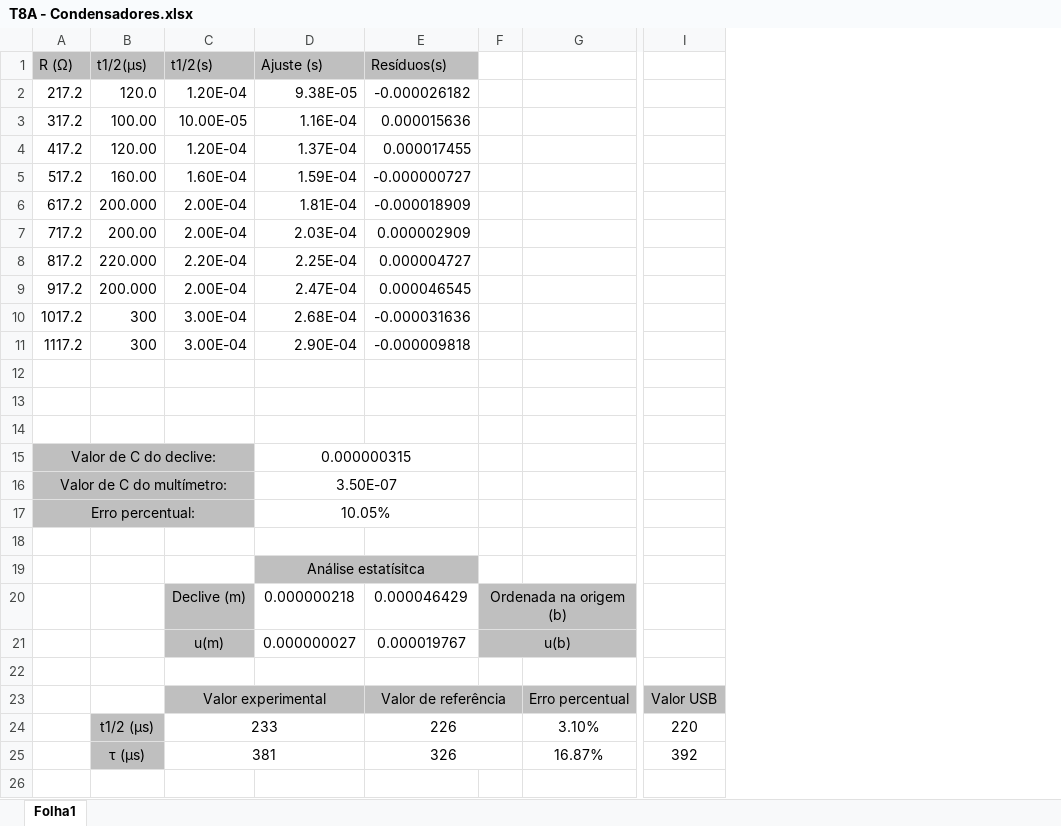
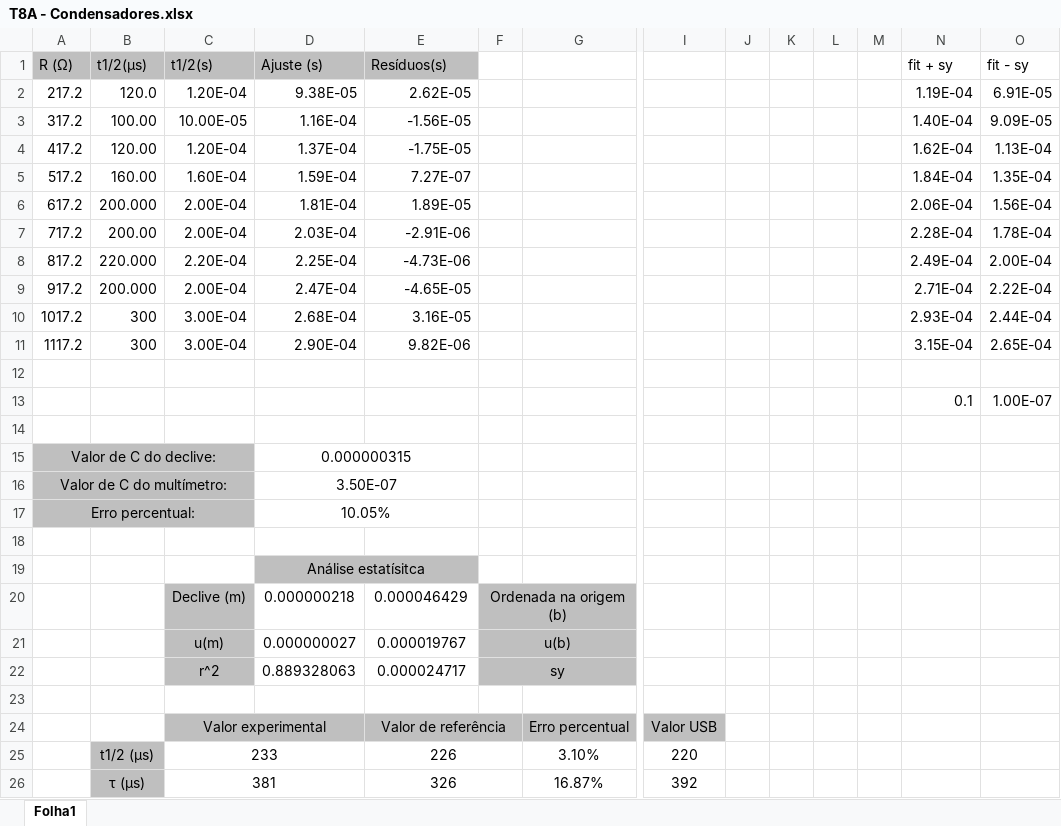
Before and after one commit to sergisousa/LABSFISICAI, an Excel workbook: T8A - Condensadores.xlsx, sheet Folha1, drawn as a sheet; only a part is shown, gaps mark what is left out; values as stored, in another font and other column widths than the file's, no borders; charts and pictures not drawn; rows hold the shown columns only; the diff names each change by its address in the sheet, - before the commit and + after, or states it on an @@ line.

```diff
--- a/T8A - Condensadores.xlsx (sheet Folha1)
+++ b/T8A - Condensadores.xlsx (sheet Folha1)
+column J, empty
+column K, empty
+column L, empty
+column M, empty
+column N (fit + sy), rows 2-13: 1.19E-04 | 1.40E-04 | 1.62E-04 | 1.84E-04 | 2.06E-04 | 2.28E-04 | 2.49E-04 | 2.71E-04 | 2.93E-04 | 3.15E-04 |  | 0.1
+column O (fit - sy), rows 2-13: 6.91E-05 | 9.09E-05 | 1.13E-04 | 1.35E-04 | 1.56E-04 | 1.78E-04 | 2.00E-04 | 2.22E-04 | 2.44E-04 | 2.65E-04 |  | 1.00E-07
-E2 (Resíduos(s)): -0.000026182
+E2 (Resíduos(s)): 2.62E-05
-E3 (Resíduos(s)): 0.000015636
+E3 (Resíduos(s)): -1.56E-05
-E4 (Resíduos(s)): 0.000017455
+E4 (Resíduos(s)): -1.75E-05
-E5 (Resíduos(s)): -0.000000727
+E5 (Resíduos(s)): 7.27E-07
-E6 (Resíduos(s)): -0.000018909
+E6 (Resíduos(s)): 1.89E-05
-E7 (Resíduos(s)): 0.000002909
+E7 (Resíduos(s)): -2.91E-06
-E8 (Resíduos(s)): 0.000004727
+E8 (Resíduos(s)): -4.73E-06
-E9 (Resíduos(s)): 0.000046545
+E9 (Resíduos(s)): -4.65E-05
-E10 (Resíduos(s)): -0.000031636
+E10 (Resíduos(s)): 3.16E-05
-E11 (Resíduos(s)): -0.000009818
+E11 (Resíduos(s)): 9.82E-06
-row 13: (empty)
+row 13:  |  |  |  |  |  |  |  |  |  |  |  | 0.1 | 1.00E-07
+row 22:  |  | r^2 | 0.889328063 | 0.000024717 | sy
```
Also changed, not shown: formulas that keep their value, charts or pictures, T5B - elástico.xlsx.
